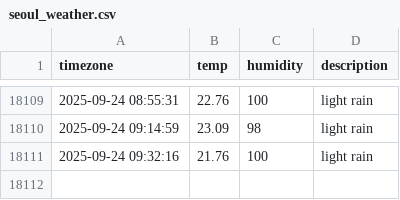
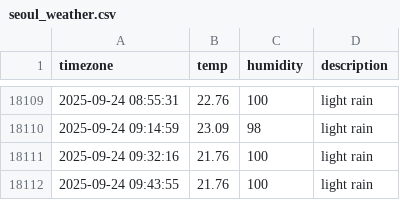
Before and after one commit to 1hyeokk/seoul_weather, a CSV file: seoul_weather.csv, drawn as a sheet; only a part is shown, gaps mark what is left out.

```diff
--- a/seoul_weather.csv
+++ b/seoul_weather.csv
@@ -18111 +18111,2 @@ timezone,temp,humidity,description
 2025-09-24 09:32:16,21.76,100,light rain
+2025-09-24 09:43:55,21.76,100,light rain
```
